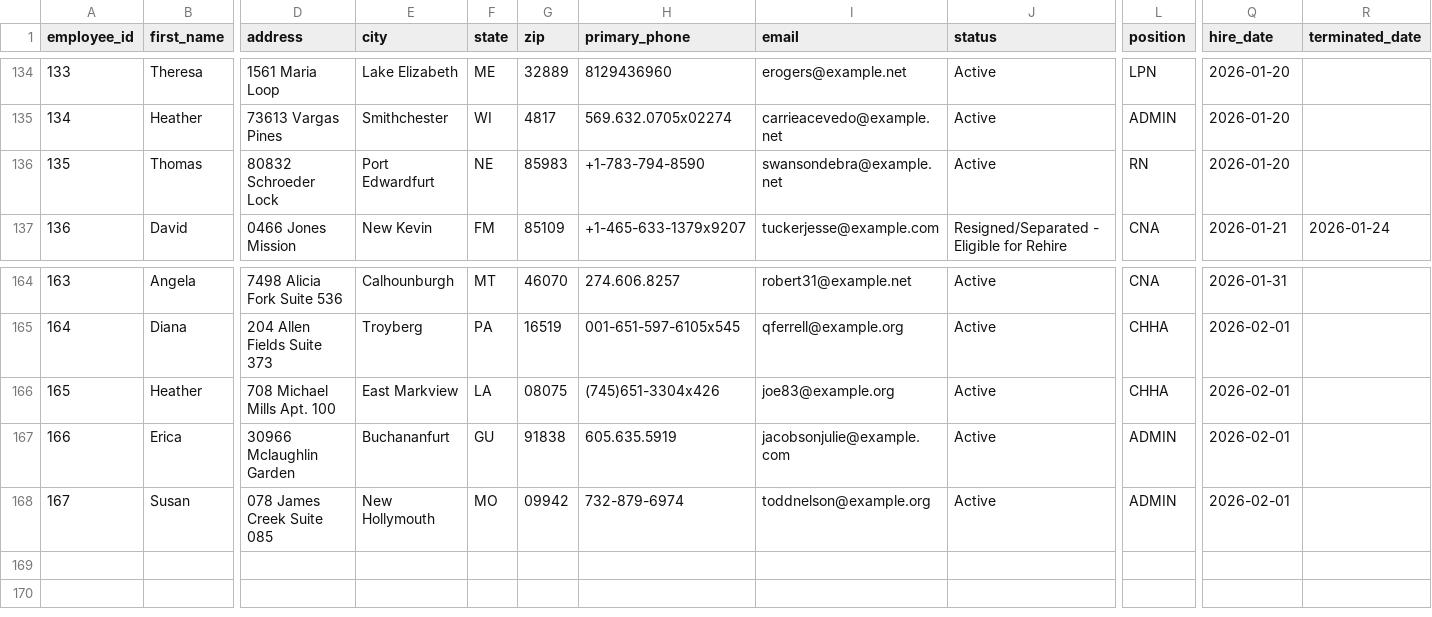
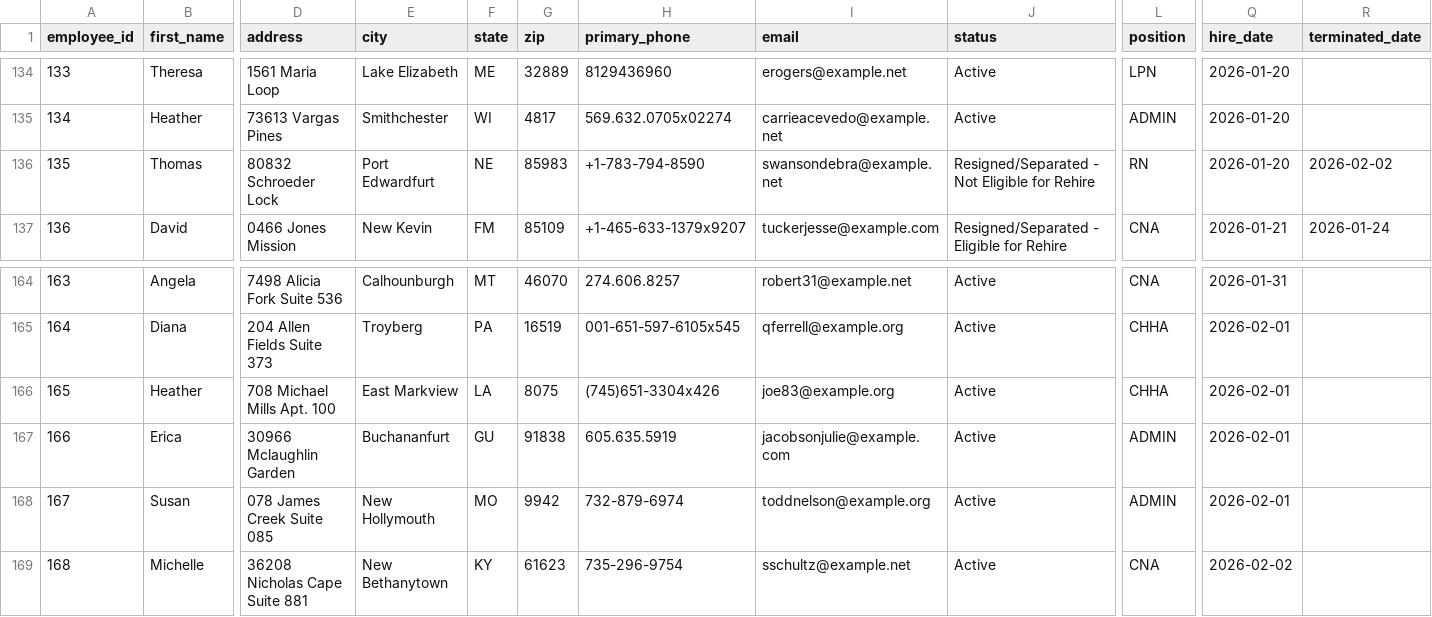
Before and after one commit to uzairnauman/Work_Opportunity_Tax_Credit, a CSV file: Datasets/Dataset1.csv, drawn as a sheet; only a part is shown, gaps mark what is left out; rows hold the shown columns only; the diff names each change by its address in the sheet, - before the commit and + after, or states it on an @@ line.

Commit message:
Automated HR update: Mon Feb  2 06:49:38 UTC 2026

```diff
--- a/Datasets/Dataset1.csv
+++ b/Datasets/Dataset1.csv
-J136 (status): Active
+J136 (status): Resigned/Separated - Not Eligible for Rehire
-R136 (terminated_date): (empty)
+R136 (terminated_date): 2026-02-02
-G166 (zip): 08075
+G166 (zip): 8075
-G168 (zip): 09942
+G168 (zip): 9942
+row 169: 168 | Michelle | 36208 Nicholas Cape Suite 881 | New Bethanytown | KY | 61623 | 735-296-9754 | sschultz@example.net | Active | CNA | 2026-02-02
```
